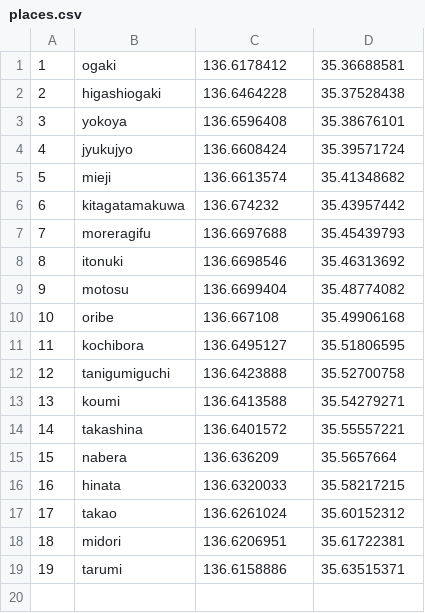
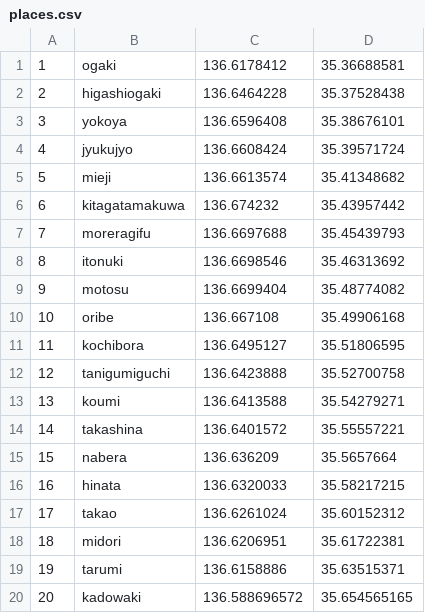
Before and after one commit to atsushi-nakahara/ktrain, a CSV file: places.csv, drawn as a sheet; the diff names each change by its address in the sheet, - before the commit and + after, or states it on an @@ line.

```diff
--- a/places.csv
+++ b/places.csv
+row 20: 20 | kadowaki | 136.588696572 | 35.654565165
```
Also changed, not shown: 1 other file.
